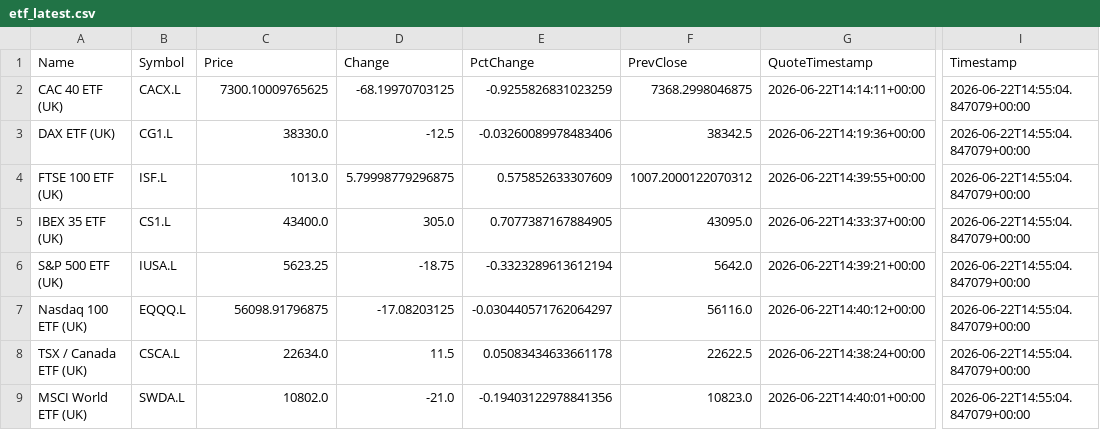
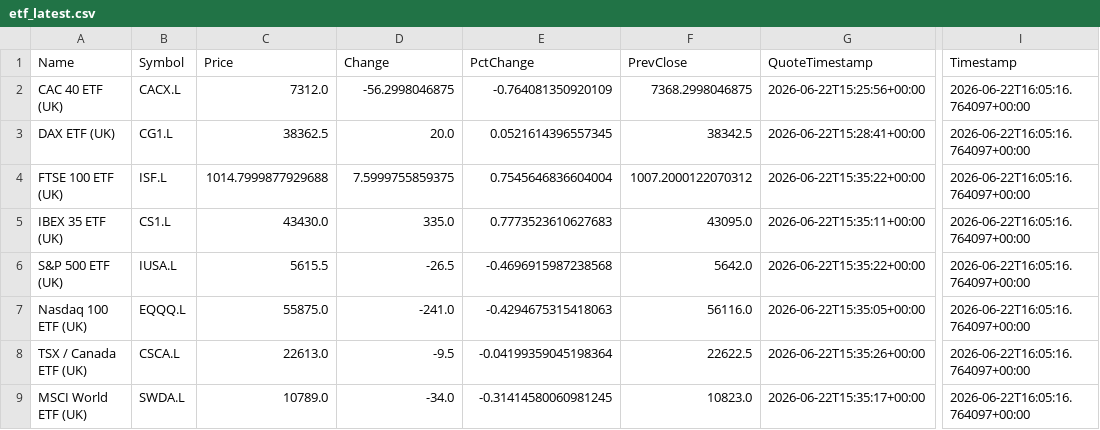
Before and after one commit to compound-lab/data, a CSV file: published/data/datasets/index_headlines/etf_latest.csv, drawn as a sheet; only a part is shown, gaps mark what is left out; the diff names each change by its address in the sheet, - before the commit and + after, or states it on an @@ line.

Commit message:
Update published data (2026-06-22T16-45-24-007Z)

```diff
--- a/published/data/datasets/index_headlines/etf_latest.csv
+++ b/published/data/datasets/index_headlines/etf_latest.csv
-C2 (Price): 7300.10009765625
+C2 (Price): 7312.0
-D2 (Change): -68.19970703125
+D2 (Change): -56.2998046875
-E2 (PctChange): -0.9255826831023259
+E2 (PctChange): -0.764081350920109
-G2 (QuoteTimestamp): 2026-06-22T14:14:11+00:00
+G2 (QuoteTimestamp): 2026-06-22T15:25:56+00:00
-I2:I9 (Timestamp): 2026-06-22T14:55:04.847079+00:00
+I2:I9 (Timestamp): 2026-06-22T16:05:16.764097+00:00
-C3 (Price): 38330.0
+C3 (Price): 38362.5
-D3 (Change): -12.5
+D3 (Change): 20.0
-E3 (PctChange): -0.03260089978483406
+E3 (PctChange): 0.0521614396557345
-G3 (QuoteTimestamp): 2026-06-22T14:19:36+00:00
+G3 (QuoteTimestamp): 2026-06-22T15:28:41+00:00
-C4 (Price): 1013.0
+C4 (Price): 1014.7999877929688
-D4 (Change): 5.79998779296875
+D4 (Change): 7.5999755859375
-E4 (PctChange): 0.575852633307609
+E4 (PctChange): 0.7545646836604004
-G4 (QuoteTimestamp): 2026-06-22T14:39:55+00:00
+G4 (QuoteTimestamp): 2026-06-22T15:35:22+00:00
-C5 (Price): 43400.0
+C5 (Price): 43430.0
-D5 (Change): 305.0
+D5 (Change): 335.0
-E5 (PctChange): 0.7077387167884905
+E5 (PctChange): 0.7773523610627683
-G5 (QuoteTimestamp): 2026-06-22T14:33:37+00:00
+G5 (QuoteTimestamp): 2026-06-22T15:35:11+00:00
-C6 (Price): 5623.25
+C6 (Price): 5615.5
-D6 (Change): -18.75
+D6 (Change): -26.5
-E6 (PctChange): -0.3323289613612194
+E6 (PctChange): -0.4696915987238568
-G6 (QuoteTimestamp): 2026-06-22T14:39:21+00:00
+G6 (QuoteTimestamp): 2026-06-22T15:35:22+00:00
-C7 (Price): 56098.91796875
+C7 (Price): 55875.0
-D7 (Change): -17.08203125
+D7 (Change): -241.0
-E7 (PctChange): -0.030440571762064297
+E7 (PctChange): -0.4294675315418063
-G7 (QuoteTimestamp): 2026-06-22T14:40:12+00:00
+G7 (QuoteTimestamp): 2026-06-22T15:35:05+00:00
-C8 (Price): 22634.0
+C8 (Price): 22613.0
-D8 (Change): 11.5
+D8 (Change): -9.5
-E8 (PctChange): 0.05083434633661178
+E8 (PctChange): -0.04199359045198364
-G8 (QuoteTimestamp): 2026-06-22T14:38:24+00:00
+G8 (QuoteTimestamp): 2026-06-22T15:35:26+00:00
-C9 (Price): 10802.0
+C9 (Price): 10789.0
-D9 (Change): -21.0
+D9 (Change): -34.0
-E9 (PctChange): -0.19403122978841356
+E9 (PctChange): -0.31414580060981245
-G9 (QuoteTimestamp): 2026-06-22T14:40:01+00:00
+G9 (QuoteTimestamp): 2026-06-22T15:35:17+00:00
```
Also changed, not shown: published/data/datasets/index_breadth/latest.csv, published/data/datasets/index_headlines/latest.csv, 24 other files.
